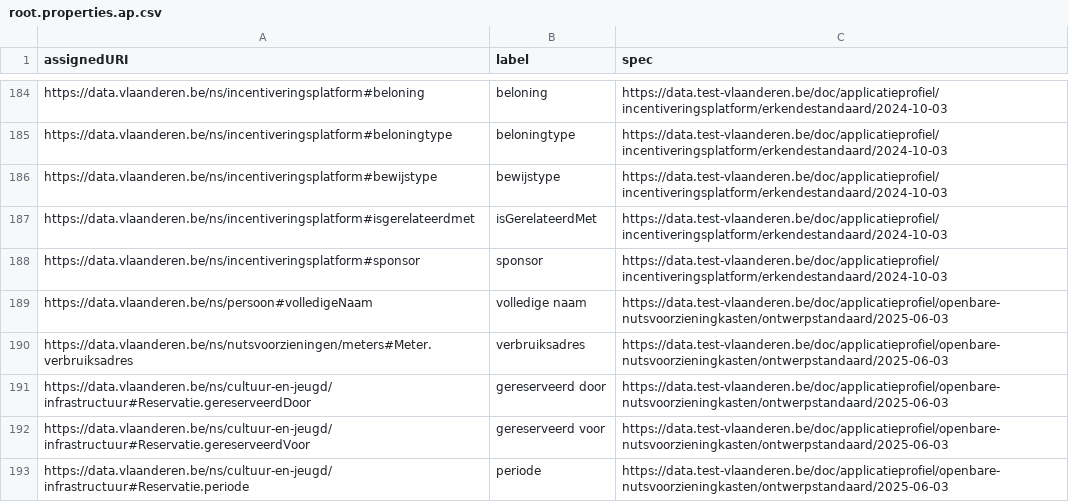
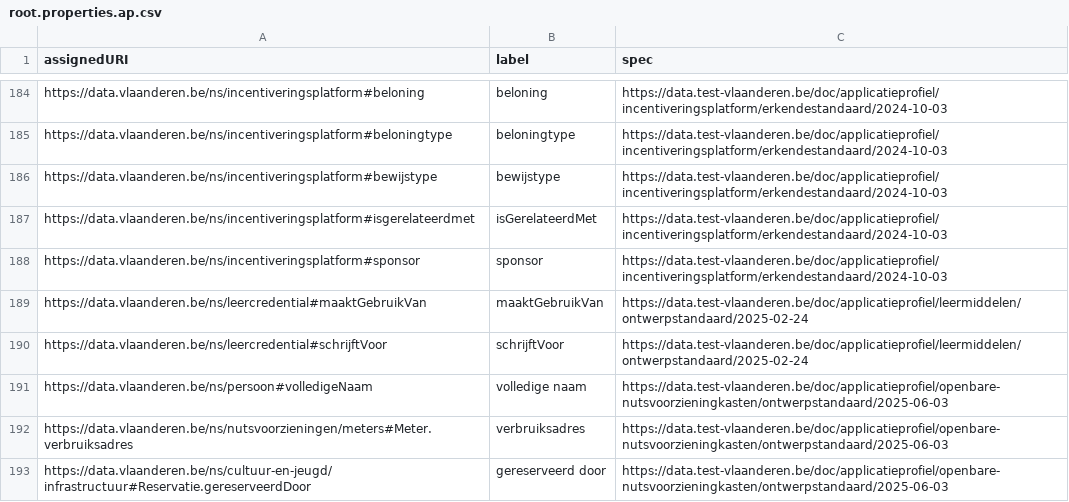
Before and after one commit to Informatievlaanderen/data.vlaanderen.be-statistics, a CSV file: root.properties.ap.csv, drawn as a sheet; only a part is shown, gaps mark what is left out; the shorter side is filled out with more unchanged rows.

```diff
--- a/root.properties.ap.csv
+++ b/root.properties.ap.csv
@@ -188,2 +188,4 @@
 "https://data.vlaanderen.be/ns/incentiveringsplatform#sponsor","sponsor","https://data.test-vlaanderen.be/doc/applicatieprofiel/incentiveringsplatform/erkendestandaard/2024-10-03"
+"https://data.vlaanderen.be/ns/leercredential#maaktGebruikVan","maaktGebruikVan","https://data.test-vlaanderen.be/doc/applicatieprofiel/leermiddelen/ontwerpstandaard/2025-02-24"
+"https://data.vlaanderen.be/ns/leercredential#schrijftVoor","schrijftVoor","https://data.test-vlaanderen.be/doc/applicatieprofiel/leermiddelen/ontwerpstandaard/2025-02-24"
 "https://data.vlaanderen.be/ns/persoon#volledigeNaam","volledige naam","https://data.test-vlaanderen.be/doc/applicatieprofiel/openbare-nutsvoorzieningkasten/ontwerpstandaard/2025-06-03"
```
Also changed, not shown: root.classes.ap.csv, root.classes.voc.csv, 25 other files.
